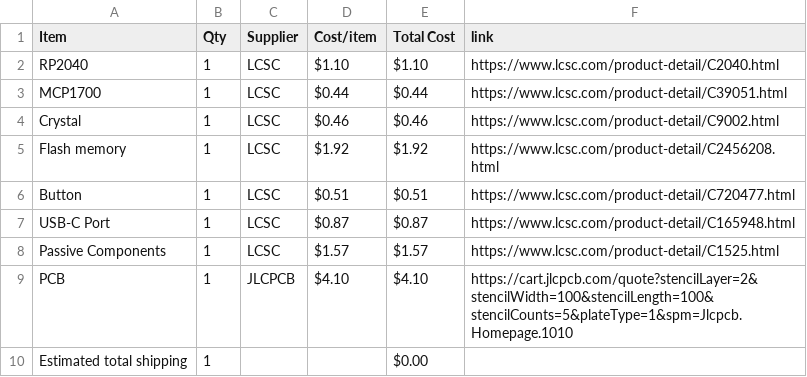
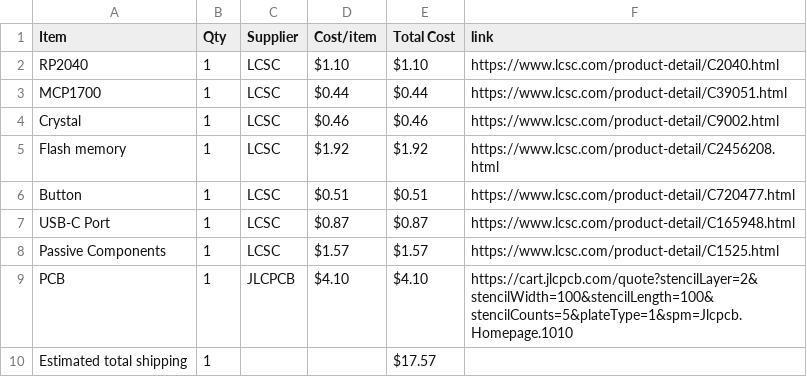
Before and after one commit to PurpleCactus2/Custom-Devboard, a CSV file: BOM.csv, drawn as a sheet.

Commit message:
Sync Custom Devboard from Half Life

```diff
--- a/BOM.csv
+++ b/BOM.csv
@@ -9,2 +9,2 @@ Passive Components,1,LCSC,$1.57,$1.57,https://www.lcsc.com/product-detail/C1525.
 PCB,1,JLCPCB,$4.10,$4.10,https://cart.jlcpcb.com/quote?stencilLayer=2&stencilWidth=100&stencilLength=100&stencilCounts=5&plateType=1&spm=Jlcpcb.Homepage.1010
-Estimated total shipping,1,,,$0.00,
+Estimated total shipping,1,,,$17.57,
```
